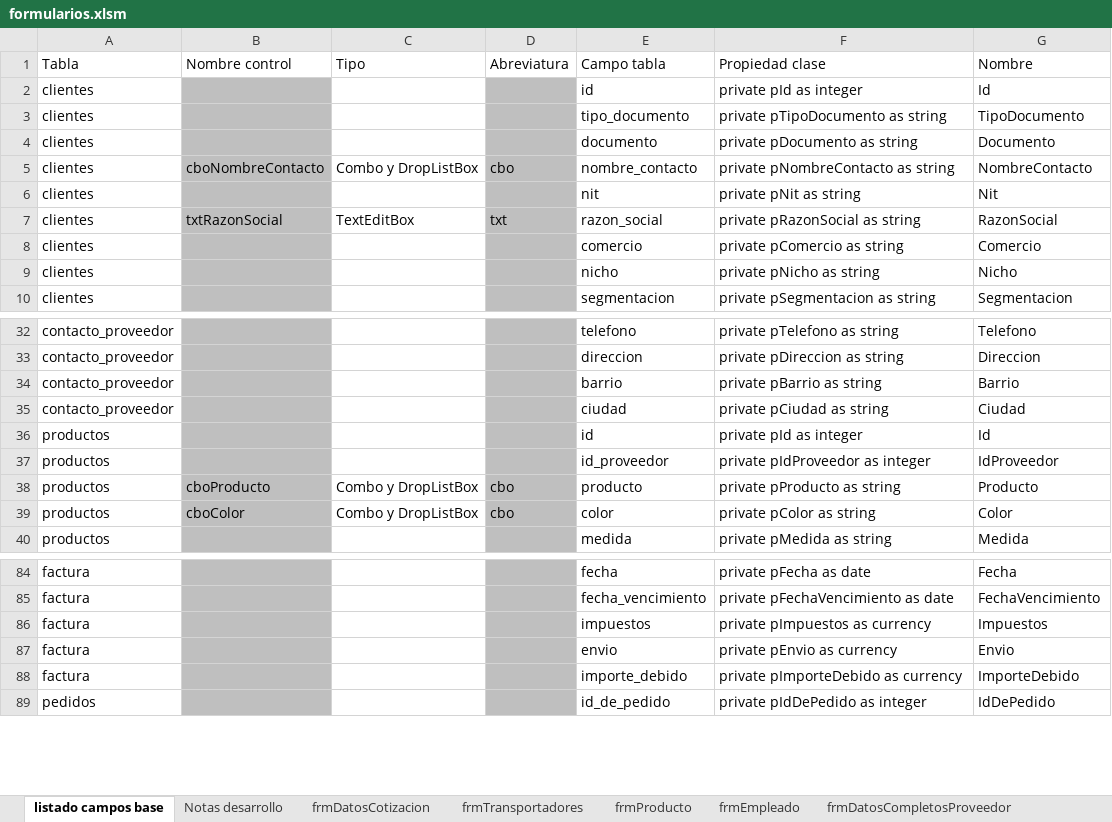
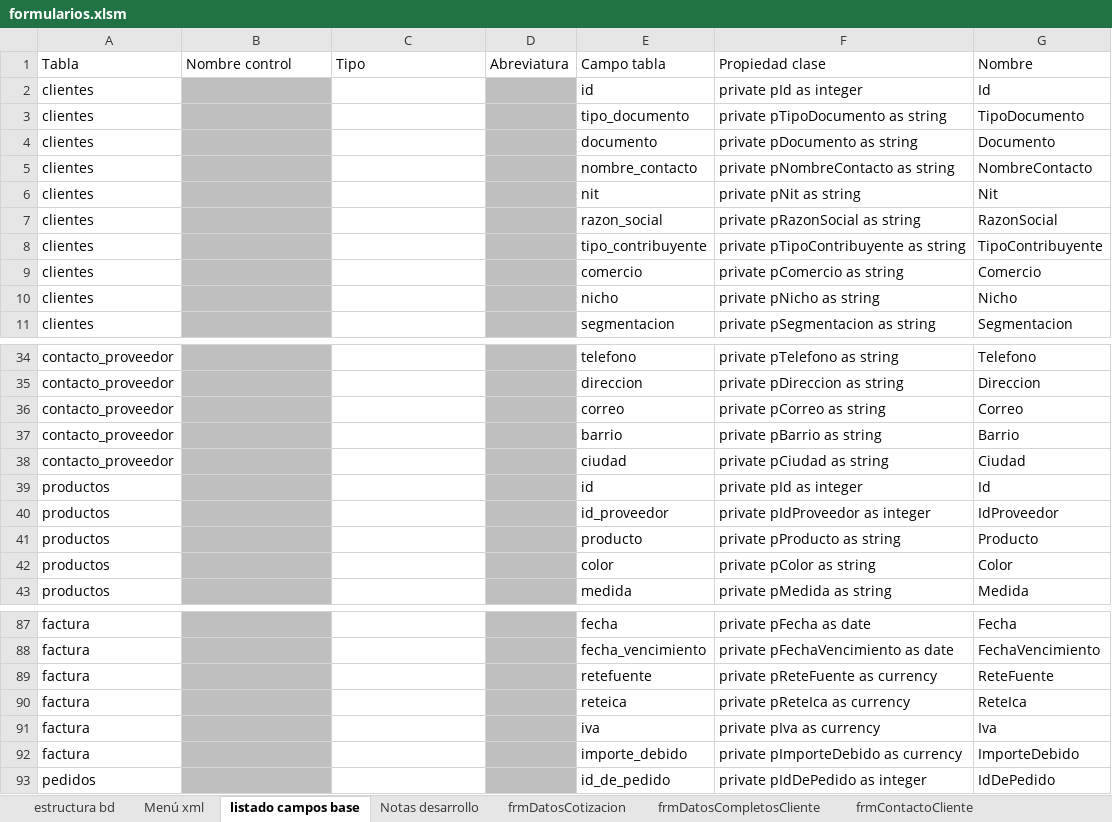
Before and after one commit to jungo89/shilohtex, an Excel workbook: formularios.xlsm, sheet listado campos base, drawn as a sheet; only a part is shown, gaps mark what is left out; values as stored, in another font and other column widths than the file's, no borders; table styles not drawn; addresses are those after the commit; the diff covers the shown part only; the diff names each change by its address in the sheet, - before the commit and + after, or states it on an @@ line.

```diff
--- a/formularios.xlsm (sheet listado campos base)
+++ b/formularios.xlsm (sheet listado campos base)
+sheet tab: estructura bd
+sheet tab: Menú xml
-B5: cboNombreContacto
+B5: (empty)
-C5: Combo y DropListBox
+C5: (empty)
-D5: cbo
+D5: (empty)
-B7: txtRazonSocial
+B7: (empty)
-C7: TextEditBox
+C7: (empty)
-D7: txt
+D7: (empty)
+row 8: clientes |  |  |  | tipo_contribuyente | private pTipoContribuyente as string | TipoContribuyente
+row 36: contacto_proveedor |  |  |  | correo | private pCorreo as string | Correo
-B41: cboProducto
+B41: (empty)
-C41:C42: Combo y DropListBox
+C41:C42: (empty)
-D41:D42: cbo
+D41:D42: (empty)
-B42: cboColor
+B42: (empty)
+row 89: factura |  |  |  | retefuente | private pReteFuente as currency | ReteFuente
-E90: impuestos
+E90: reteica
-F90: private pImpuestos as currency
+F90: private pReteIca as currency
-G90: Impuestos
+G90: ReteIca
-E91: envio
+E91: iva
-F91: private pEnvio as currency
+F91: private pIva as currency
-G91: Envio
+G91: Iva
```
Also changed, not shown: 1 added row and 42 edited cells elsewhere in this sheet, sheet frmDatosCompletosCliente, other sheet tabs, charts or pictures, Nvo_cotizador.xlsm, 5 other files.
